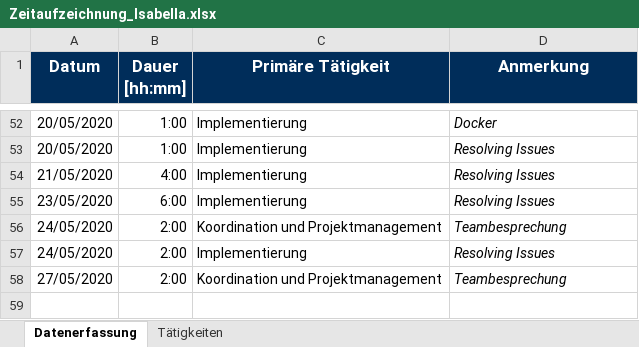
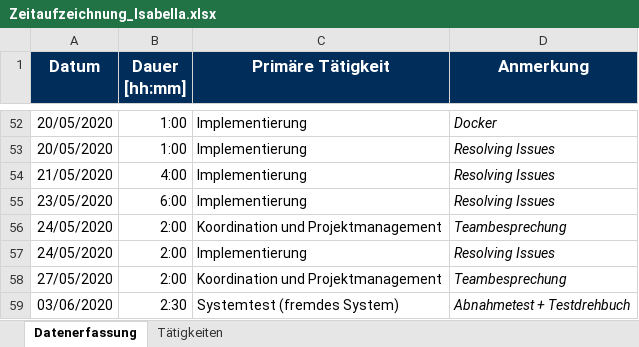
Before and after one commit to calvingehrer/Timeflip, an Excel workbook: Documentation/Time Management/Zeitaufzeichnung_Isabella.xlsx, sheet Datenerfassung, drawn as a sheet; only a part is shown, gaps mark what is left out; values as stored, in another font and other column widths than the file's, no borders; the diff names each change by its address in the sheet, - before the commit and + after, or states it on an @@ line.

Commit message:
time management updated

```diff
--- a/Documentation/Time Management/Zeitaufzeichnung_Isabella.xlsx (sheet Datenerfassung)
+++ b/Documentation/Time Management/Zeitaufzeichnung_Isabella.xlsx (sheet Datenerfassung)
+row 59: 03/06/2020 | 2:30 | Systemtest (fremdes System) | Abnahmetest + Testdrehbuch
```
Also changed, not shown: 1 other file.
